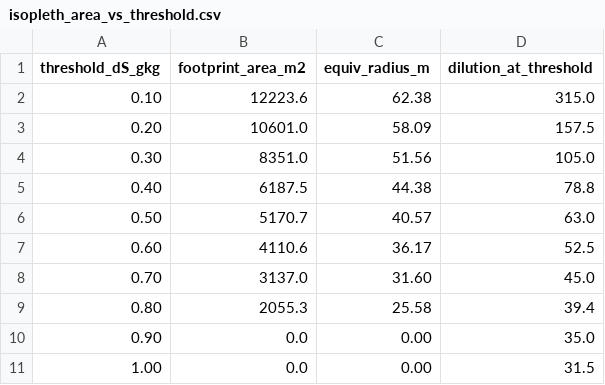
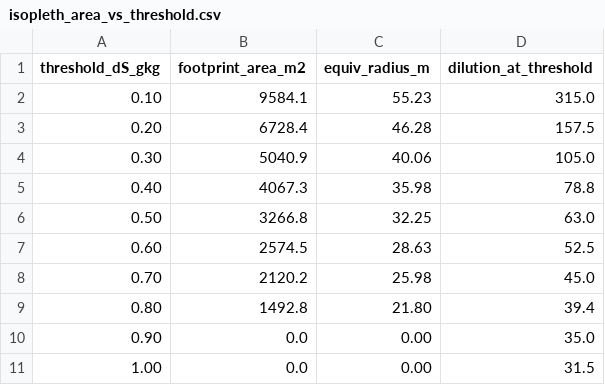
Before and after one commit to samuelakosaonyejekwe/brine-analysis-sam, a CSV file: case_study/outputs/isopleth_area_vs_threshold.csv, drawn as a sheet.

```diff
--- a/case_study/outputs/isopleth_area_vs_threshold.csv
+++ b/case_study/outputs/isopleth_area_vs_threshold.csv
@@ -1,10 +1,10 @@
 threshold_dS_gkg,footprint_area_m2,equiv_radius_m,dilution_at_threshold
-0.10,12223.6,62.38,315.0
-0.20,10601.0,58.09,157.5
-0.30,8351.0,51.56,105.0
-0.40,6187.5,44.38,78.8
-0.50,5170.7,40.57,63.0
-0.60,4110.6,36.17,52.5
-0.70,3137.0,31.60,45.0
-0.80,2055.3,25.58,39.4
+0.10,9584.1,55.23,315.0
+0.20,6728.4,46.28,157.5
+0.30,5040.9,40.06,105.0
+0.40,4067.3,35.98,78.8
+0.50,3266.8,32.25,63.0
+0.60,2574.5,28.63,52.5
+0.70,2120.2,25.98,45.0
+0.80,1492.8,21.80,39.4
 0.90,0.0,0.00,35.0
```
Also changed, not shown: case_study/outputs/curve_vertical_profile.csv, case_study/outputs/plume_envelope_vs_distance.csv, 31 other files.
